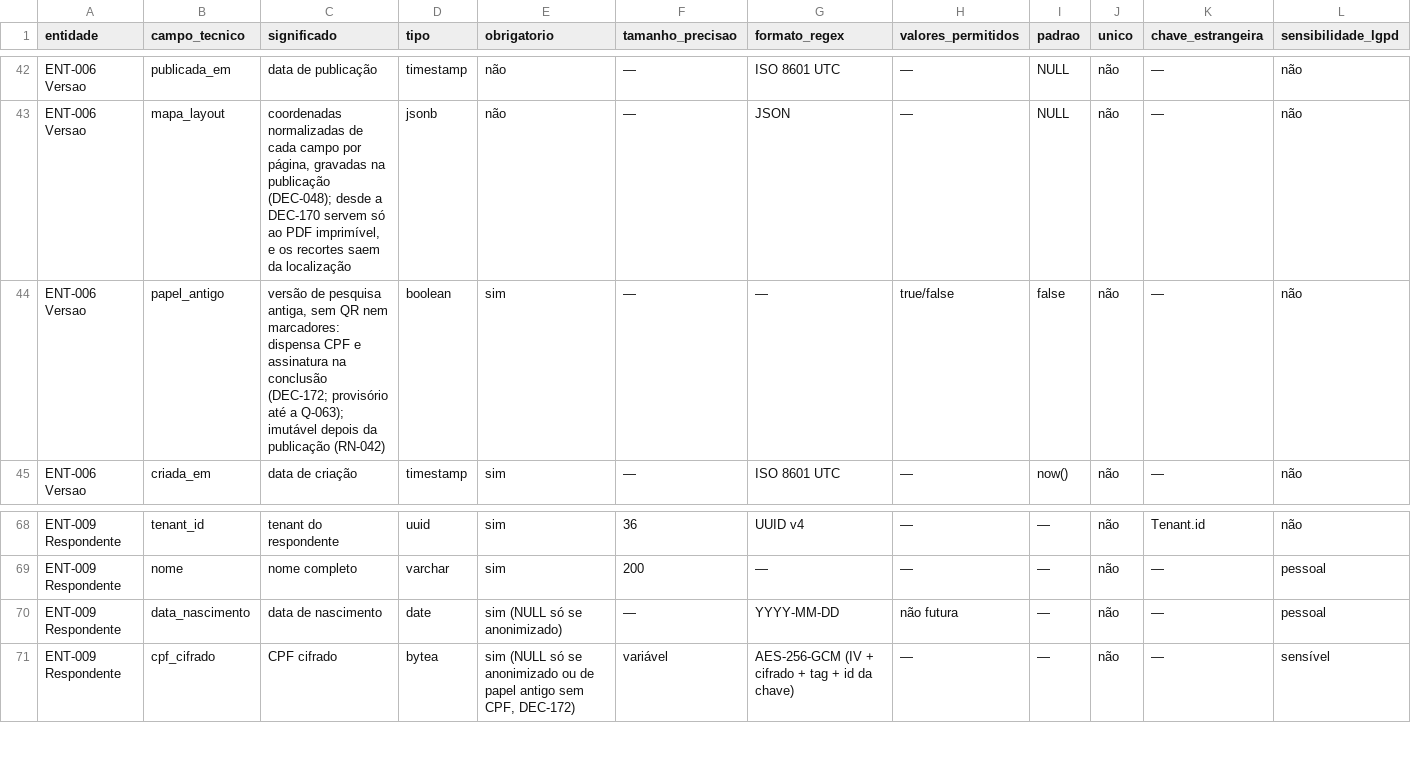
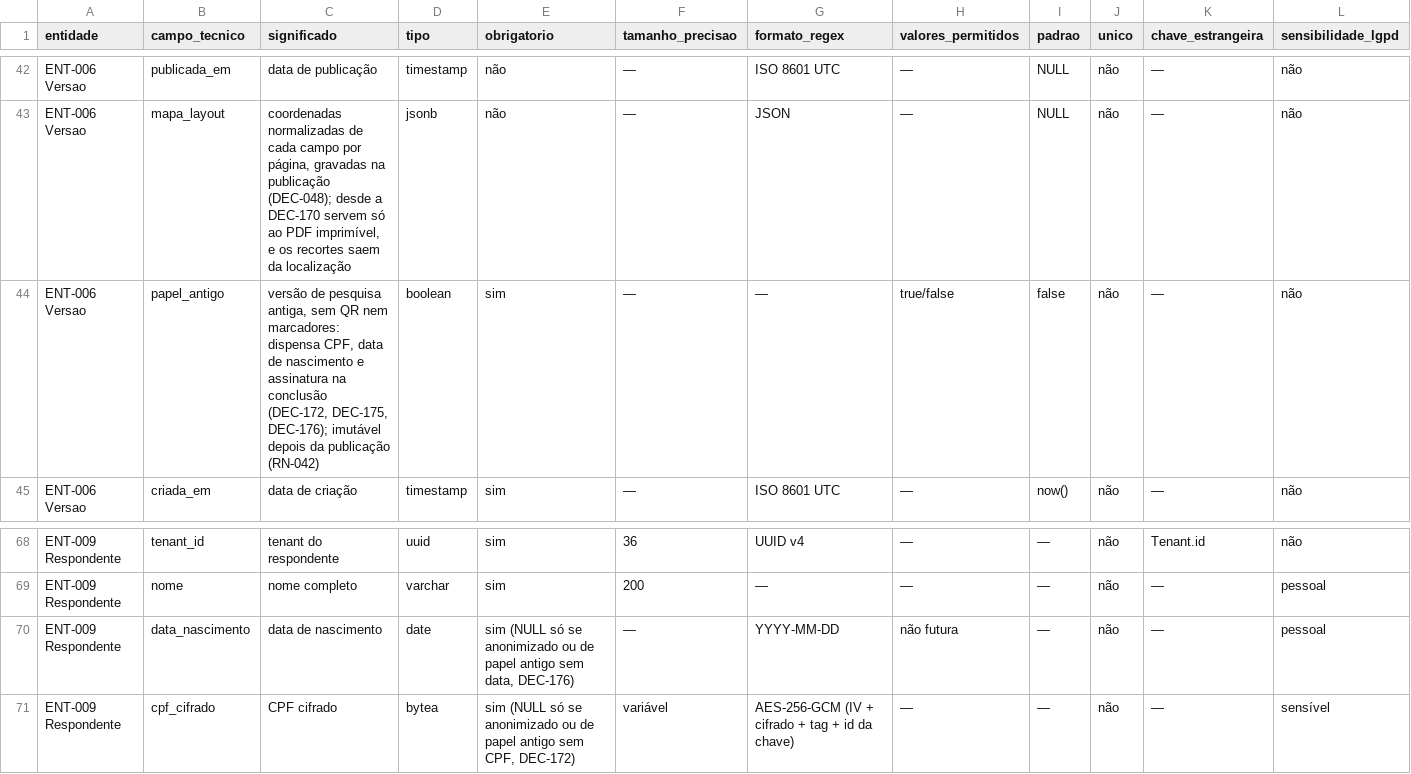
Before and after one commit to carlosyano/MinhaPesquisa, a CSV file: registros/dicionario_dados.csv, drawn as a sheet; only a part is shown, gaps mark what is left out.

```diff
--- a/registros/dicionario_dados.csv
+++ b/registros/dicionario_dados.csv
@@ -43,3 +43,3 @@ ENT-006 Versao,publicada_em,data de publicação,timestamp,não,—,ISO 8601 UTC
 ENT-006 Versao,mapa_layout,"coordenadas normalizadas de cada campo por página, gravadas na publicação (DEC-048); desde a DEC-170 servem só ao PDF imprimível, e os recortes saem da localização",jsonb,não,—,JSON,—,NULL,não,—,não
-ENT-006 Versao,papel_antigo,"versão de pesquisa antiga, sem QR nem marcadores: dispensa CPF e assinatura na conclusão (DEC-172; provisório até a Q-063); imutável depois da publicação (RN-042)",boolean,sim,—,—,true/false,false,não,—,não
+ENT-006 Versao,papel_antigo,"versão de pesquisa antiga, sem QR nem marcadores: dispensa CPF, data de nascimento e assinatura na conclusão (DEC-172, DEC-175, DEC-176); imutável depois da publicação (RN-042)",boolean,sim,—,—,true/false,false,não,—,não
 ENT-006 Versao,criada_em,data de criação,timestamp,sim,—,ISO 8601 UTC,—,now(),não,—,não
@@ -69,3 +69,3 @@ ENT-009 Respondente,tenant_id,tenant do respondente,uuid,sim,36,UUID v4,—,—,
 ENT-009 Respondente,nome,nome completo,varchar,sim,200,—,—,—,não,—,pessoal
-ENT-009 Respondente,data_nascimento,data de nascimento,date,sim (NULL só se anonimizado),—,YYYY-MM-DD,não futura,—,não,—,pessoal
+ENT-009 Respondente,data_nascimento,data de nascimento,date,"sim (NULL só se anonimizado ou de papel antigo sem data, DEC-176)",—,YYYY-MM-DD,não futura,—,não,—,pessoal
 ENT-009 Respondente,cpf_cifrado,CPF cifrado,bytea,"sim (NULL só se anonimizado ou de papel antigo sem CPF, DEC-172)",variável,AES-256-GCM (IV + cifrado + tag + id da chave),—,—,não,—,sensível
```
Also changed, not shown: registros/controle_mudancas.csv, registros/plano_incrementos.csv, 5 other files.
